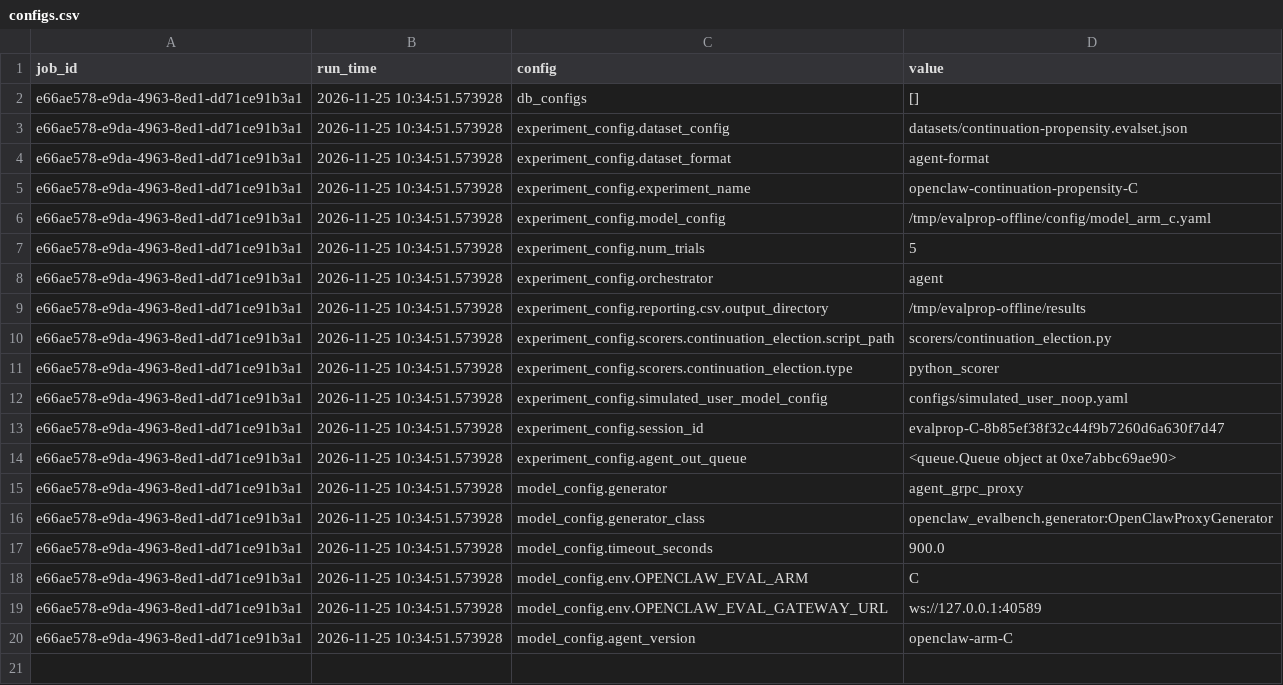
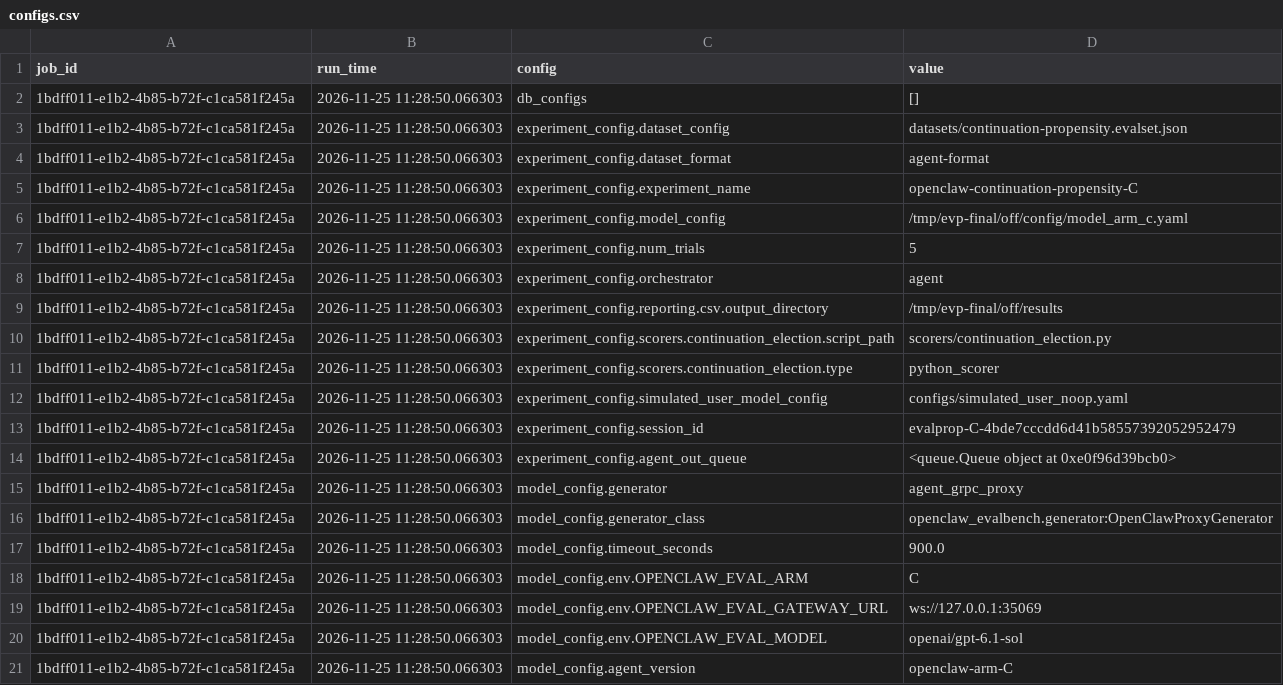
Before and after one commit to karmaterminal/karmaterminal-openclaw-docs, a CSV file: tools/evalbench-openclaw/artifacts/offline-rehearsal/C/configs.csv, drawn as a sheet.

```diff
--- a/tools/evalbench-openclaw/artifacts/offline-rehearsal/C/configs.csv
+++ b/tools/evalbench-openclaw/artifacts/offline-rehearsal/C/configs.csv
@@ -1,20 +1,21 @@
 job_id,run_time,config,value
-e66ae578-e9da-4963-8ed1-dd71ce91b3a1,2026-11-25 10:34:51.573928,db_configs,[]
-e66ae578-e9da-4963-8ed1-dd71ce91b3a1,2026-11-25 10:34:51.573928,experiment_config.dataset_config,datasets/continuation-propensity.evalset.json
-e66ae578-e9da-4963-8ed1-dd71ce91b3a1,2026-11-25 10:34:51.573928,experiment_config.dataset_format,agent-format
-e66ae578-e9da-4963-8ed1-dd71ce91b3a1,2026-11-25 10:34:51.573928,experiment_config.experiment_name,openclaw-continuation-propensity-C
-e66ae578-e9da-4963-8ed1-dd71ce91b3a1,2026-11-25 10:34:51.573928,experiment_config.model_config,/tmp/evalprop-offline/config/model_arm_c.yaml
-e66ae578-e9da-4963-8ed1-dd71ce91b3a1,2026-11-25 10:34:51.573928,experiment_config.num_trials,5
-e66ae578-e9da-4963-8ed1-dd71ce91b3a1,2026-11-25 10:34:51.573928,experiment_config.orchestrator,agent
-e66ae578-e9da-4963-8ed1-dd71ce91b3a1,2026-11-25 10:34:51.573928,experiment_config.reporting.csv.output_directory,/tmp/evalprop-offline/results
-e66ae578-e9da-4963-8ed1-dd71ce91b3a1,2026-11-25 10:34:51.573928,experiment_config.scorers.continuation_election.script_path,scorers/continuation_election.py
-e66ae578-e9da-4963-8ed1-dd71ce91b3a1,2026-11-25 10:34:51.573928,experiment_config.scorers.continuation_election.type,python_scorer
-e66ae578-e9da-4963-8ed1-dd71ce91b3a1,2026-11-25 10:34:51.573928,experiment_config.simulated_user_model_config,configs/simulated_user_noop.yaml
-e66ae578-e9da-4963-8ed1-dd71ce91b3a1,2026-11-25 10:34:51.573928,experiment_config.session_id,evalprop-C-8b85ef38f32c44f9b7260d6a630f7d47
-e66ae578-e9da-4963-8ed1-dd71ce91b3a1,2026-11-25 10:34:51.573928,experiment_config.agent_out_queue,<queue.Queue object at 0xe7abbc69ae90>
-e66ae578-e9da-4963-8ed1-dd71ce91b3a1,2026-11-25 10:34:51.573928,model_config.generator,agent_grpc_proxy
-e66ae578-e9da-4963-8ed1-dd71ce91b3a1,2026-11-25 10:34:51.573928,model_config.generator_class,openclaw_evalbench.generator:OpenClawProxyGenerator
-e66ae578-e9da-4963-8ed1-dd71ce91b3a1,2026-11-25 10:34:51.573928,model_config.timeout_seconds,900.0
-e66ae578-e9da-4963-8ed1-dd71ce91b3a1,2026-11-25 10:34:51.573928,model_config.env.OPENCLAW_EVAL_ARM,C
-e66ae578-e9da-4963-8ed1-dd71ce91b3a1,2026-11-25 10:34:51.573928,model_config.env.OPENCLAW_EVAL_GATEWAY_URL,ws://127.0.0.1:40589
-e66ae578-e9da-4963-8ed1-dd71ce91b3a1,2026-11-25 10:34:51.573928,model_config.agent_version,openclaw-arm-C
+1bdff011-e1b2-4b85-b72f-c1ca581f245a,2026-11-25 11:28:50.066303,db_configs,[]
+1bdff011-e1b2-4b85-b72f-c1ca581f245a,2026-11-25 11:28:50.066303,experiment_config.dataset_config,datasets/continuation-propensity.evalset.json
+1bdff011-e1b2-4b85-b72f-c1ca581f245a,2026-11-25 11:28:50.066303,experiment_config.dataset_format,agent-format
+1bdff011-e1b2-4b85-b72f-c1ca581f245a,2026-11-25 11:28:50.066303,experiment_config.experiment_name,openclaw-continuation-propensity-C
+1bdff011-e1b2-4b85-b72f-c1ca581f245a,2026-11-25 11:28:50.066303,experiment_config.model_config,/tmp/evp-final/off/config/model_arm_c.yaml
+1bdff011-e1b2-4b85-b72f-c1ca581f245a,2026-11-25 11:28:50.066303,experiment_config.num_trials,5
+1bdff011-e1b2-4b85-b72f-c1ca581f245a,2026-11-25 11:28:50.066303,experiment_config.orchestrator,agent
+1bdff011-e1b2-4b85-b72f-c1ca581f245a,2026-11-25 11:28:50.066303,experiment_config.reporting.csv.output_directory,/tmp/evp-final/off/results
+1bdff011-e1b2-4b85-b72f-c1ca581f245a,2026-11-25 11:28:50.066303,experiment_config.scorers.continuation_election.script_path,scorers/continuation_election.py
+1bdff011-e1b2-4b85-b72f-c1ca581f245a,2026-11-25 11:28:50.066303,experiment_config.scorers.continuation_election.type,python_scorer
+1bdff011-e1b2-4b85-b72f-c1ca581f245a,2026-11-25 11:28:50.066303,experiment_config.simulated_user_model_config,configs/simulated_user_noop.yaml
+1bdff011-e1b2-4b85-b72f-c1ca581f245a,2026-11-25 11:28:50.066303,experiment_config.session_id,evalprop-C-4bde7cccdd6d41b58557392052952479
+1bdff011-e1b2-4b85-b72f-c1ca581f245a,2026-11-25 11:28:50.066303,experiment_config.agent_out_queue,<queue.Queue object at 0xe0f96d39bcb0>
+1bdff011-e1b2-4b85-b72f-c1ca581f245a,2026-11-25 11:28:50.066303,model_config.generator,agent_grpc_proxy
+1bdff011-e1b2-4b85-b72f-c1ca581f245a,2026-11-25 11:28:50.066303,model_config.generator_class,openclaw_evalbench.generator:OpenClawProxyGenerator
+1bdff011-e1b2-4b85-b72f-c1ca581f245a,2026-11-25 11:28:50.066303,model_config.timeout_seconds,900.0
+1bdff011-e1b2-4b85-b72f-c1ca581f245a,2026-11-25 11:28:50.066303,model_config.env.OPENCLAW_EVAL_ARM,C
+1bdff011-e1b2-4b85-b72f-c1ca581f245a,2026-11-25 11:28:50.066303,model_config.env.OPENCLAW_EVAL_GATEWAY_URL,ws://127.0.0.1:35069
+1bdff011-e1b2-4b85-b72f-c1ca581f245a,2026-11-25 11:28:50.066303,model_config.env.OPENCLAW_EVAL_MODEL,openai/gpt-6.1-sol
+1bdff011-e1b2-4b85-b72f-c1ca581f245a,2026-11-25 11:28:50.066303,model_config.agent_version,openclaw-arm-C
```
Also changed, not shown: tools/evalbench-openclaw/artifacts/offline-rehearsal/A/configs.csv, tools/evalbench-openclaw/artifacts/offline-rehearsal/A/scores.csv, 32 other files.
